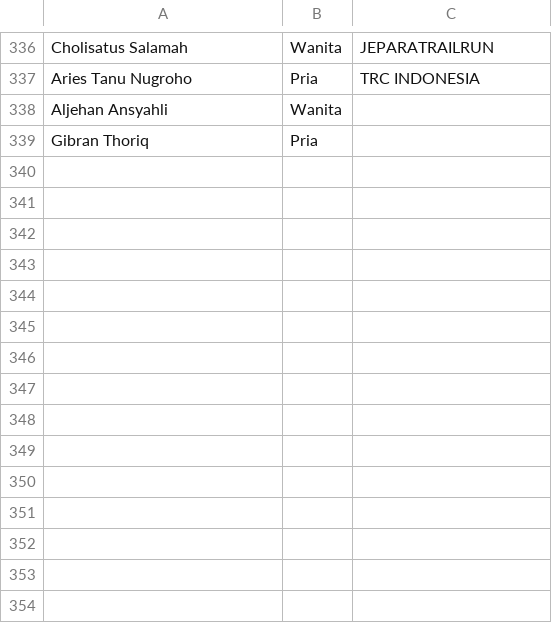
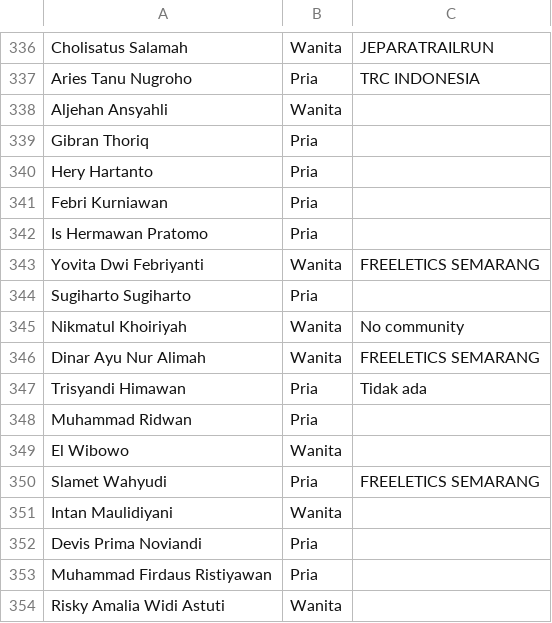
Before and after one commit to smgmountainrace/listpeserta, a CSV file: 27k.csv, drawn as a sheet; only a part is shown, gaps mark what is left out.

Commit message:
27k.csv

```diff
--- a/27k.csv
+++ b/27k.csv
@@ -339 +339,16 @@ Aljehan Ansyahli,Wanita,
 Gibran Thoriq,Pria,
+Hery Hartanto,Pria,
+Febri Kurniawan,Pria,
+Is Hermawan Pratomo,Pria,
+Yovita Dwi Febriyanti,Wanita,FREELETICS SEMARANG
+Sugiharto Sugiharto,Pria,
+Nikmatul Khoiriyah,Wanita,No community
+Dinar Ayu Nur Alimah,Wanita,FREELETICS SEMARANG
+Trisyandi Himawan,Pria,Tidak ada
+Muhammad Ridwan,Pria,
+El Wibowo,Wanita,
+Slamet Wahyudi,Pria,FREELETICS SEMARANG
+Intan Maulidiyani,Wanita,
+Devis Prima Noviandi,Pria,
+Muhammad Firdaus Ristiyawan,Pria,
+Risky Amalia Widi Astuti,Wanita,
```
